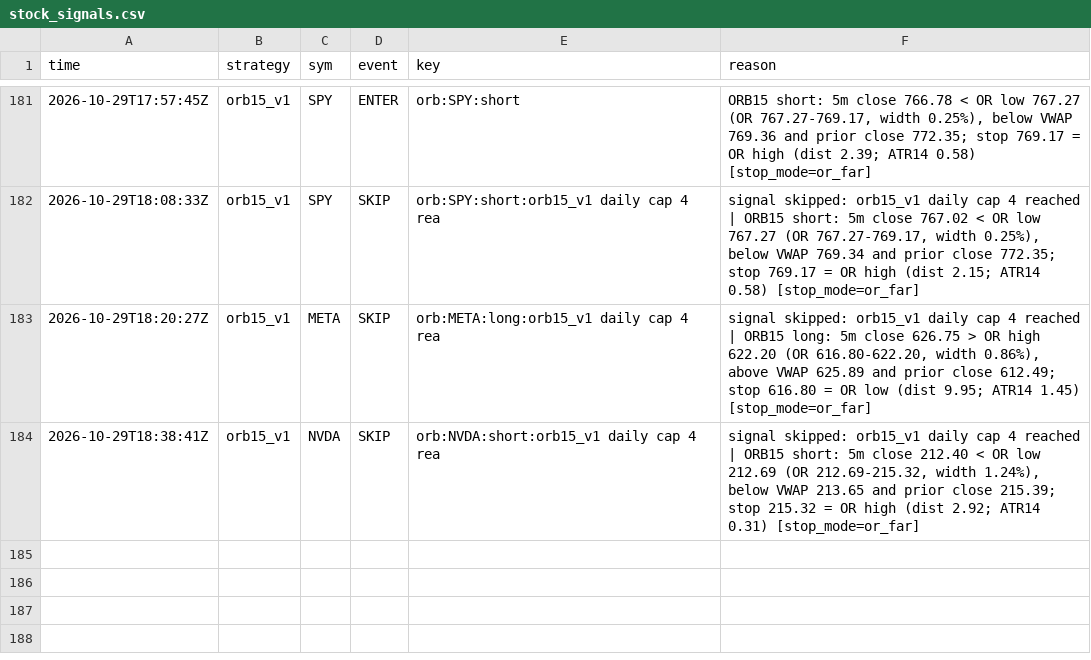
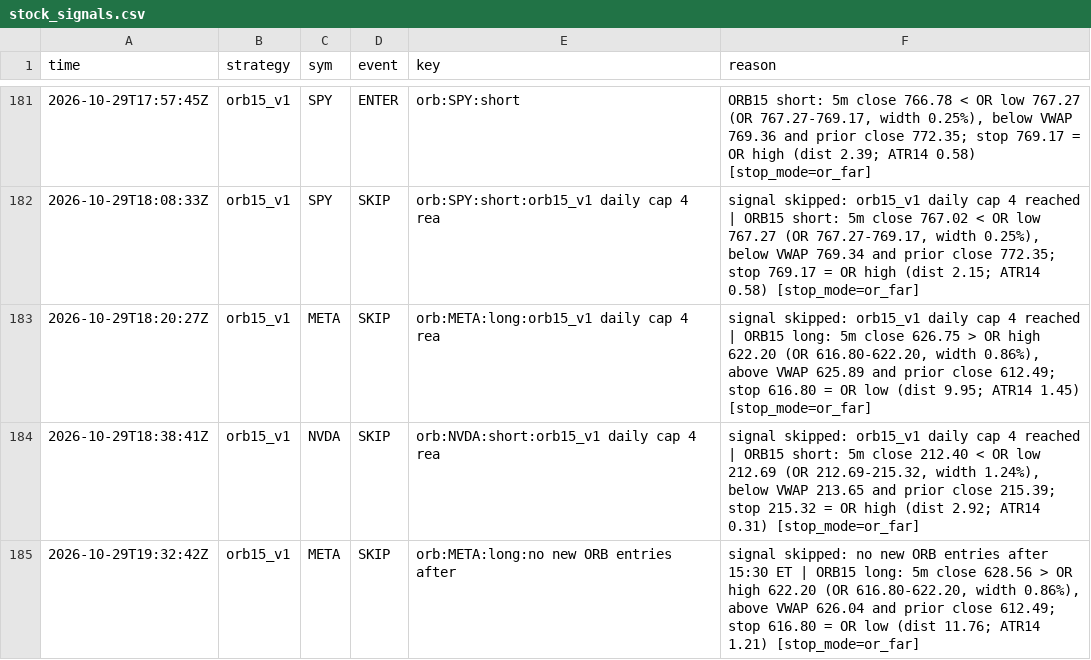
Before and after one commit to northgeorgiacablingco-commits/paper-trading-dashboard, a CSV file: data/stock_signals.csv, drawn as a sheet; only a part is shown, gaps mark what is left out.

```diff
--- a/data/stock_signals.csv
+++ b/data/stock_signals.csv
@@ -184 +184,2 @@ time,strategy,sym,event,key,reason
 2026-10-29T18:38:41Z,orb15_v1,NVDA,SKIP,orb:NVDA:short:orb15_v1 daily cap 4 rea,"signal skipped: orb15_v1 daily cap 4 reached | ORB15 short: 5m close 212.40 < OR low 212.69 (OR 212.69-215.32, width 1.24%), below VWAP 213.65 and prior close 215.39; stop 215.32 = OR high (dist 2.92; ATR14 0.31) [stop_mode=or_far]"
+2026-10-29T19:32:42Z,orb15_v1,META,SKIP,orb:META:long:no new ORB entries after,"signal skipped: no new ORB entries after 15:30 ET | ORB15 long: 5m close 628.56 > OR high 622.20 (OR 616.80-622.20, width 0.86%), above VWAP 626.04 and prior close 612.49; stop 616.80 = OR low (dist 11.76; ATR14 1.21) [stop_mode=or_far]"
```
Also changed, not shown: 4 other files.
